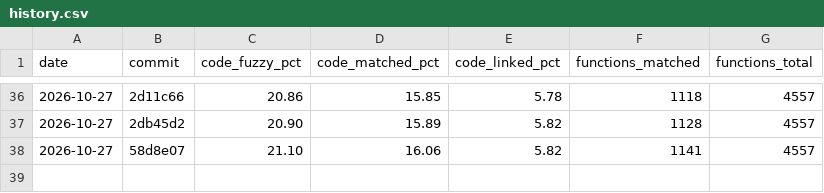
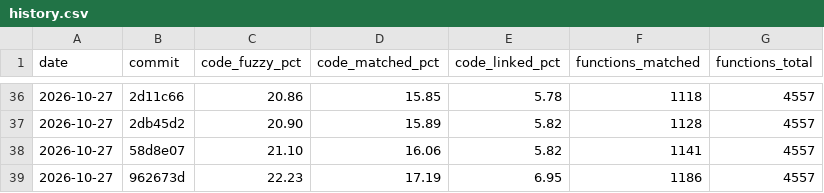
Before and after one commit to YggdrasziI/ts2-castaway-decomp, a CSV file: progress/eur/history.csv, drawn as a sheet; only a part is shown, gaps mark what is left out; the diff names each change by its address in the sheet, - before the commit and + after, or states it on an @@ line.

Commit message:
Record progress after the action handler unit

```diff
--- a/progress/eur/history.csv
+++ b/progress/eur/history.csv
+row 39: 2026-10-27 | 962673d | 22.23 | 17.19 | 6.95 | 1186 | 4557
```
Also changed, not shown: 5 other files.
